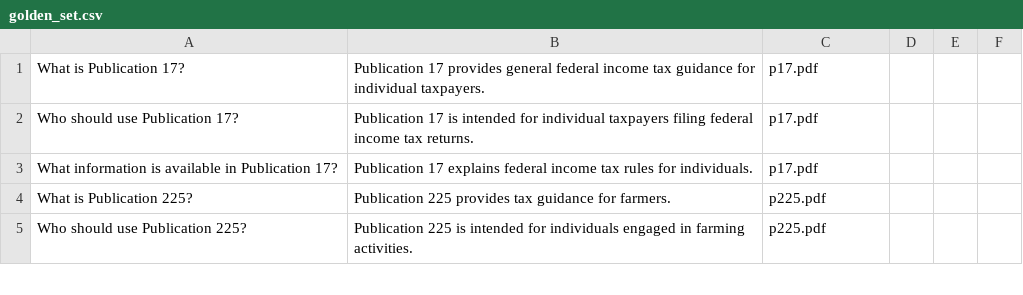
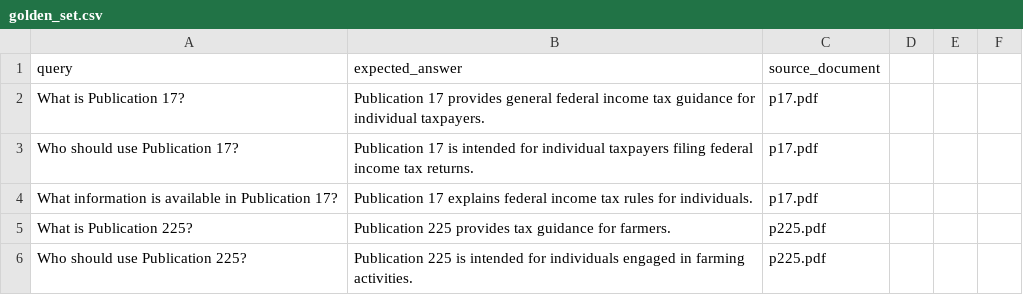
Before and after one commit to ChinaBrahma/US-Tax-Legal-RAG, a CSV file: evaluation/golden_set.csv, drawn as a sheet; only a part is shown; the diff names each change by its address in the sheet, - before the commit and + after, or states it on an @@ line.

Commit message:
Update golden set expected answers

```diff
--- a/evaluation/golden_set.csv
+++ b/evaluation/golden_set.csv
+row 1: query | expected_answer | source_document
```
